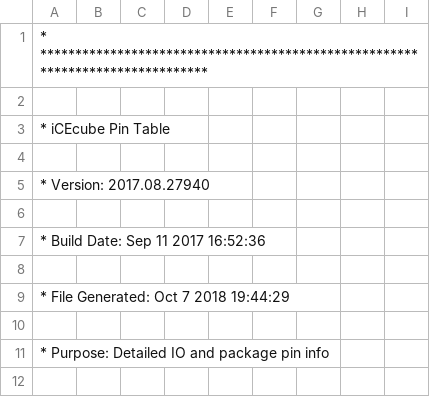
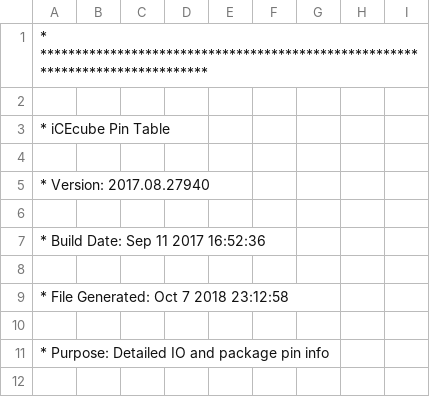
Before and after one commit to mhollands/HP2VGA, a CSV file: Software/HP2VGA_iCE40/HP2VGA/HP2VGA_Implmnt/sbt/outputs/packer/main_pin_table.CSV, drawn as a sheet; only a part is shown.

```diff
--- a/Software/HP2VGA_iCE40/HP2VGA/HP2VGA_Implmnt/sbt/outputs/packer/main_pin_table.CSV
+++ b/Software/HP2VGA_iCE40/HP2VGA/HP2VGA_Implmnt/sbt/outputs/packer/main_pin_table.CSV
@@ -8,3 +8,3 @@
 
-* File Generated:     Oct 7 2018 19:44:29
+* File Generated:     Oct 7 2018 23:12:58
 
```
Also changed, not shown: 54 other files.
